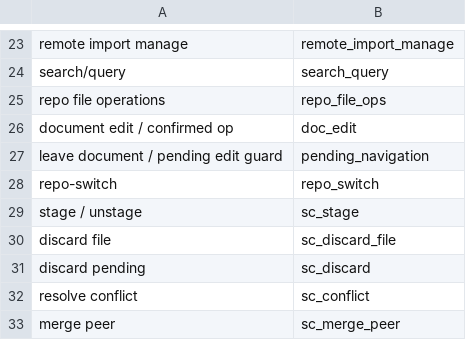
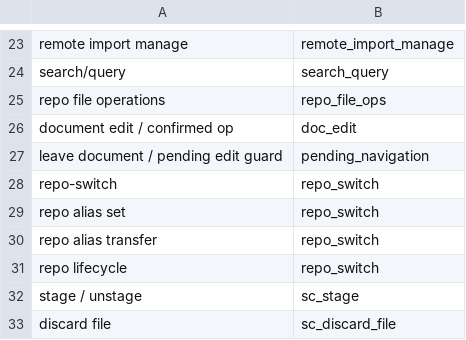
Before and after one commit to Develata/Deve-Notebook, a TSV file: docs/overview/graph/drift-map.tsv, drawn as a sheet; only a part is shown, gaps mark what is left out; the shorter side is filled out with more unchanged rows.

```diff
--- a/docs/overview/graph/drift-map.tsv
+++ b/docs/overview/graph/drift-map.tsv
@@ -28,2 +28,5 @@ leave document / pending edit guard	pending_navigation
 repo-switch	repo_switch
+repo alias set	repo_switch
+repo alias transfer	repo_switch
+repo lifecycle	repo_switch
 stage / unstage	sc_stage
```
Also changed, not shown: docs/registry/acceptance-matrix.tsv, 51 other files.
